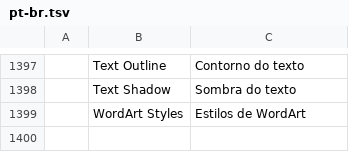
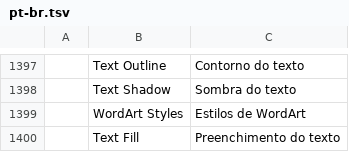
Before and after one commit to rbr48/wordcraft, a TSV file: crates/ui-egui/src/i18n/pt-br.tsv, drawn as a sheet; only a part is shown, gaps mark what is left out; the diff names each change by its address in the sheet, - before the commit and + after, or states it on an @@ line.

```diff
--- a/crates/ui-egui/src/i18n/pt-br.tsv
+++ b/crates/ui-egui/src/i18n/pt-br.tsv
+row 1400:  | Text Fill | Preenchimento do texto
```
Also changed, not shown: crates/ui-egui/src/i18n/es.tsv, crates/ui-egui/src/i18n/et.tsv, 18 other files.
